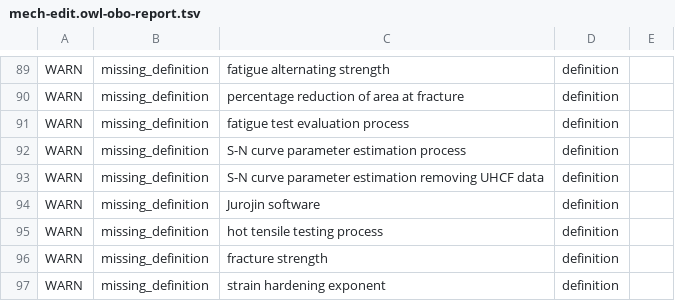
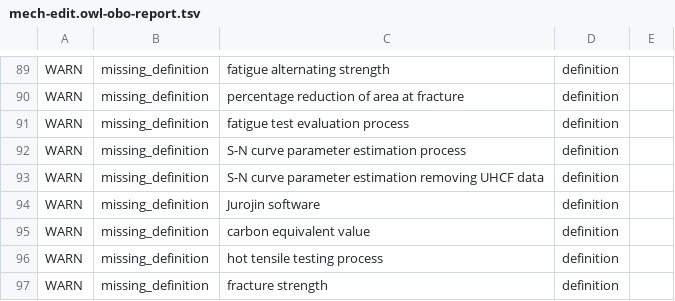
Before and after one commit to materialdigital/DiStEL-Mechanical-Testing-Ontology, a TSV file: src/ontology/reports/mech-edit.owl-obo-report.tsv, drawn as a sheet; only a part is shown, gaps mark what is left out; the shorter side is filled out with more unchanged rows.

```diff
--- a/src/ontology/reports/mech-edit.owl-obo-report.tsv
+++ b/src/ontology/reports/mech-edit.owl-obo-report.tsv
@@ -94,2 +94,3 @@ WARN	missing_definition	S-N curve parameter estimation removing UHCF data	defini
 WARN	missing_definition	Jurojin software	definition	
+WARN	missing_definition	carbon equivalent value	definition	
 WARN	missing_definition	hot tensile testing process	definition	
```
Also changed, not shown: 18 other files.
